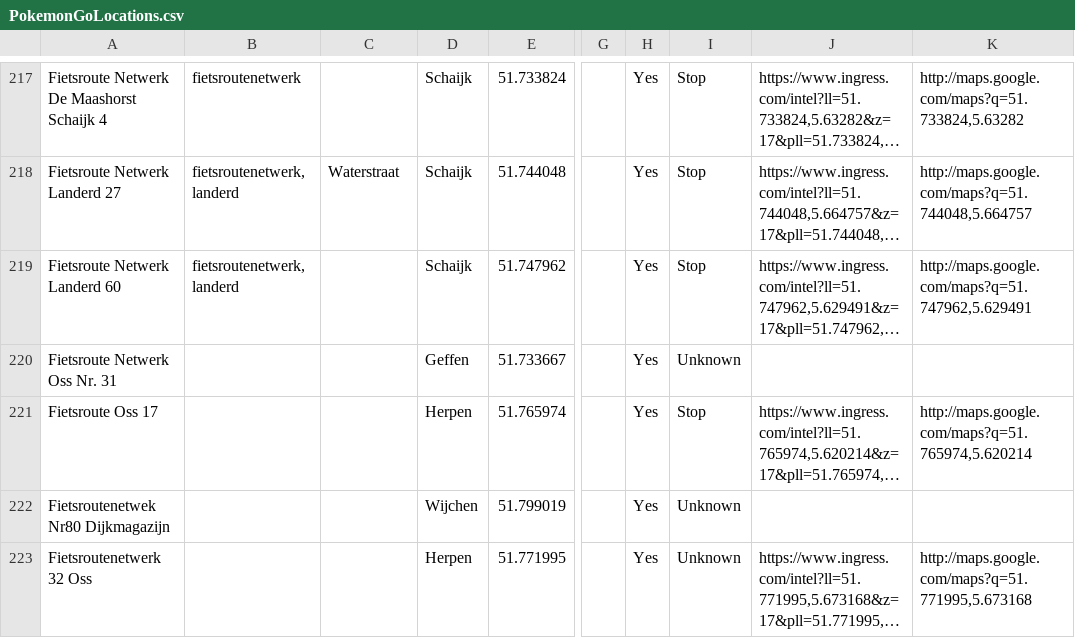
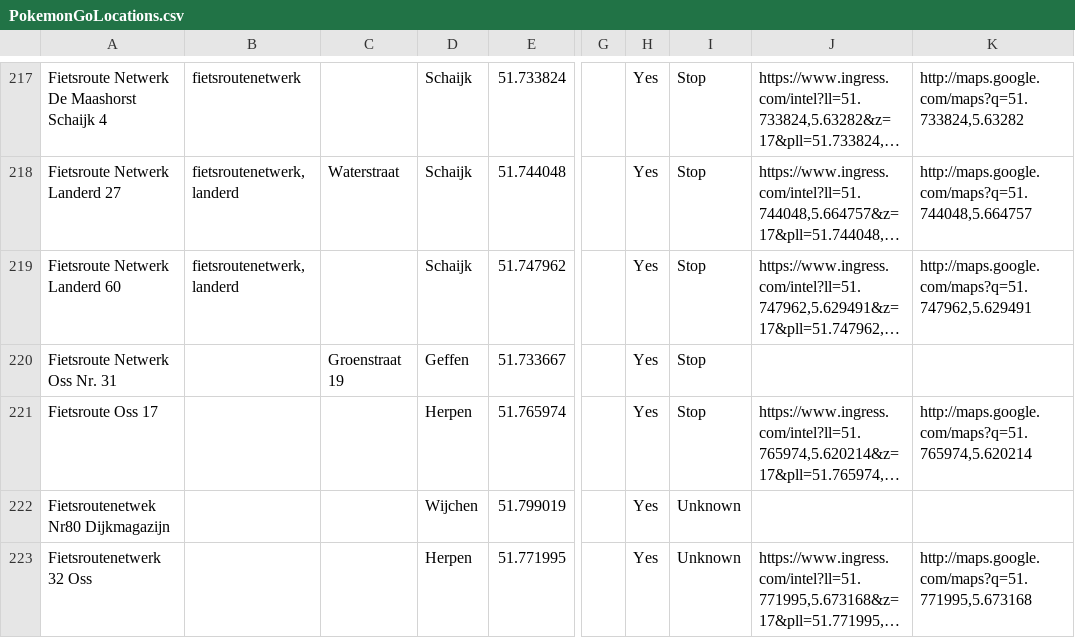
Before and after one commit to PoGoSonic/PogoMap, a CSV file: PokemonGoLocations.csv, drawn as a sheet; only a part is shown, gaps mark what is left out; long unchanged cells end in …; the diff covers the shown part only; the diff names each change by its address in the sheet, - before the commit and + after, or states it on an @@ line.

Commit message:
Fixed some location types

```diff
--- a/PokemonGoLocations.csv
+++ b/PokemonGoLocations.csv
-C220: (empty)
+C220: Groenstraat 19
-I220: Unknown
+I220: Stop
```
Also changed, not shown: 1 removed row and 55 edited cells elsewhere in this file, 9 other files.
